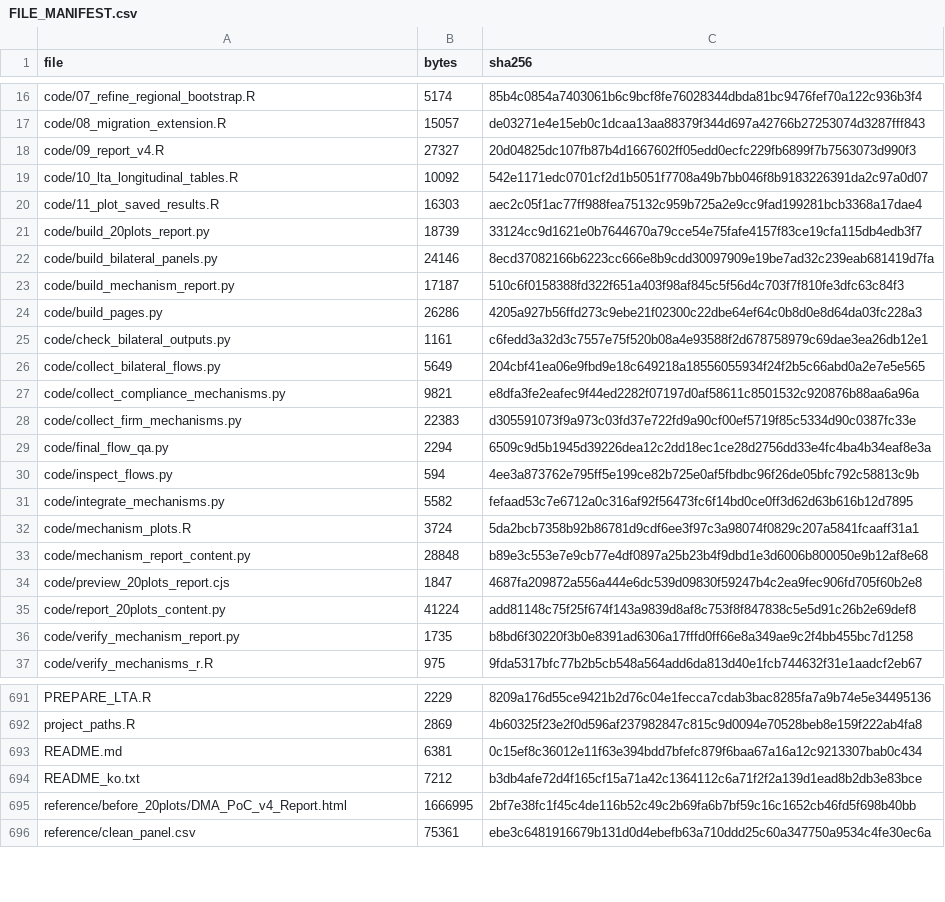
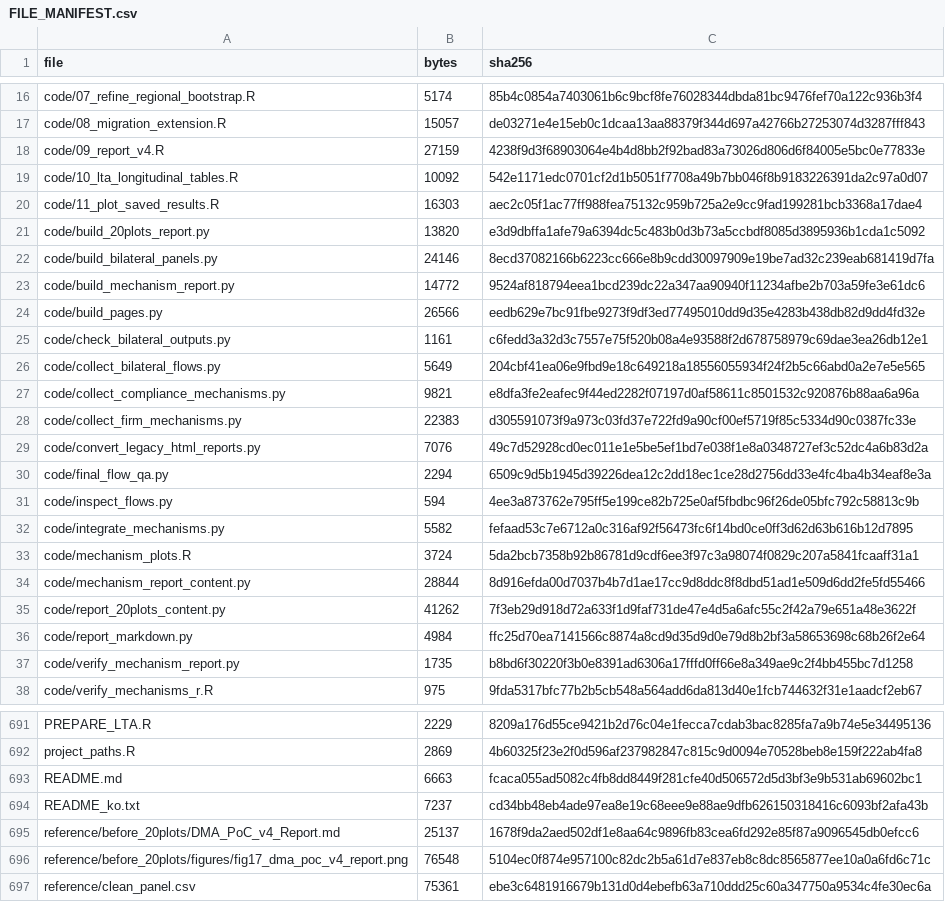
Before and after one commit to mw48795472/DMA-Rule-Data-Analysis, a CSV file: FILE_MANIFEST.csv, drawn as a sheet; only a part is shown, gaps mark what is left out; the diff covers the shown part only.

```diff
--- a/FILE_MANIFEST.csv
+++ b/FILE_MANIFEST.csv
@@ -17,9 +17,9 @@ code/07_refine_regional_bootstrap.R,5174,85b4c0854a7403061b6c9bcf8fe76028344dbda
 code/08_migration_extension.R,15057,de03271e4e15eb0c1dcaa13aa88379f344d697a42766b27253074d3287fff843
-code/09_report_v4.R,27327,20d04825dc107fb87b4d1667602ff05edd0ecfc229fb6899f7b7563073d990f3
+code/09_report_v4.R,27159,4238f9d3f68903064e4b4d8bb2f92bad83a73026d806d6f84005e5bc0e77833e
 code/10_lta_longitudinal_tables.R,10092,542e1171edc0701cf2d1b5051f7708a49b7bb046f8b9183226391da2c97a0d07
 code/11_plot_saved_results.R,16303,aec2c05f1ac77ff988fea75132c959b725a2e9cc9fad199281bcb3368a17dae4
-code/build_20plots_report.py,18739,33124cc9d1621e0b7644670a79cce54e75fafe4157f83ce19cfa115db4edb3f7
+code/build_20plots_report.py,13820,e3d9dbffa1afe79a6394dc5c483b0d3b73a5ccbdf8085d3895936b1cda1c5092
 code/build_bilateral_panels.py,24146,8ecd37082166b6223cc666e8b9cdd30097909e19be7ad32c239eab681419d7fa
-code/build_mechanism_report.py,17187,510c6f0158388fd322f651a403f98af845c5f56d4c703f7f810fe3dfc63c84f3
-code/build_pages.py,26286,4205a927b56ffd273c9ebe21f02300c22dbe64ef64c0b8d0e8d64da03fc228a3
+code/build_mechanism_report.py,14772,9524af818794eea1bcd239dc22a347aa90940f11234afbe2b703a59fe3e61dc6
+code/build_pages.py,26566,eedb629e7bc91fbe9273f9df3ed77495010dd9d35e4283b438db82d9dd4fd32e
 code/check_bilateral_outputs.py,1161,c6fedd3a32d3c7557e75f520b08a4e93588f2d678758979c69dae3ea26db12e1
@@ -28,2 +28,3 @@ code/collect_compliance_mechanisms.py,9821,e8dfa3fe2eafec9f44ed2282f07197d0af586
 code/collect_firm_mechanisms.py,22383,d305591073f9a973c03fd37e722fd9a90cf00ef5719f85c5334d90c0387fc33e
+code/convert_legacy_html_reports.py,7076,49c7d52928cd0ec011e1e5be5ef1bd7e038f1e8a0348727ef3c52dc4a6b83d2a
 code/final_flow_qa.py,2294,6509c9d5b1945d39226dea12c2dd18ec1ce28d2756dd33e4fc4ba4b34eaf8e3a
@@ -32,5 +33,5 @@ code/integrate_mechanisms.py,5582,fefaad53c7e6712a0c316af92f56473fc6f14bd0ce0ff3
 code/mechanism_plots.R,3724,5da2bcb7358b92b86781d9cdf6ee3f97c3a98074f0829c207a5841fcaaff31a1
-code/mechanism_report_content.py,28848,b89e3c553e7e9cb77e4df0897a25b23b4f9dbd1e3d6006b800050e9b12af8e68
-code/preview_20plots_report.cjs,1847,4687fa209872a556a444e6dc539d09830f59247b4c2ea9fec906fd705f60b2e8
-code/report_20plots_content.py,41224,add81148c75f25f674f143a9839d8af8c753f8f847838c5e5d91c26b2e69def8
+code/mechanism_report_content.py,28844,8d916efda00d7037b4b7d1ae17cc9d8ddc8f8dbd51ad1e509d6dd2fe5fd55466
+code/report_20plots_content.py,41262,7f3eb29d918d72a633f1d9faf731de47e4d5a6afc55c2f42a79e651a48e3622f
+code/report_markdown.py,4984,ffc25d70ea7141566c8874a8cd9d35d9d0e79d8b2bf3a58653698c68b26f2e64
 code/verify_mechanism_report.py,1735,b8bd6f30220f3b0e8391ad6306a17fffd0ff66e8a349ae9c2f4bb455bc7d1258
@@ -692,5 +692,6 @@ PREPARE_LTA.R,2229,8209a176d55ce9421b2d76c04e1fecca7cdab3bac8285fa7a9b74e5e34495
 project_paths.R,2869,4b60325f23e2f0d596af237982847c815c9d0094e70528beb8e159f222ab4fa8
-README.md,6381,0c15ef8c36012e11f63e394bdd7bfefc879f6baa67a16a12c9213307bab0c434
-README_ko.txt,7212,b3db4afe72d4f165cf15a71a42c1364112c6a71f2f2a139d1ead8b2db3e83bce
-reference/before_20plots/DMA_PoC_v4_Report.html,1666995,2bf7e38fc1f45c4de116b52c49c2b69fa6b7bf59c16c1652cb46fd5f698b40bb
+README.md,6663,fcaca055ad5082c4fb8dd8449f281cfe40d506572d5d3bf3e9b531ab69602bc1
+README_ko.txt,7237,cd34bb48eb4ade97ea8e19c68eee9e88ae9dfb626150318416c6093bf2afa43b
+reference/before_20plots/DMA_PoC_v4_Report.md,25137,1678f9da2aed502df1e8aa64c9896fb83cea6fd292e85f87a9096545db0efcc6
+reference/before_20plots/figures/fig17_dma_poc_v4_report.png,76548,5104ec0f874e957100c82dc2b5a61d7e837eb8c8dc8565877ee10a0a6fd6c71c
 reference/clean_panel.csv,75361,ebe3c6481916679b131d0d4ebefb63a710ddd25c60a347750a9534c4fe30ec6a
```
Also changed, not shown: 3 added rows, 5 removed rows and 20 edited cells elsewhere in this file, 31 other files.
